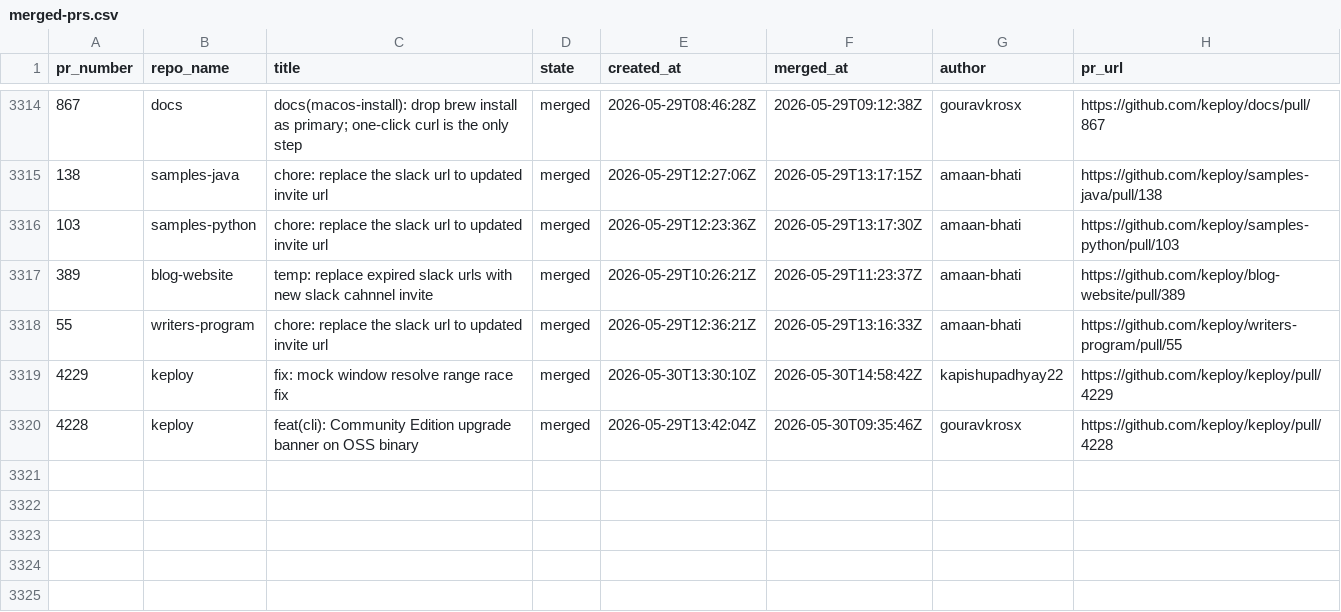
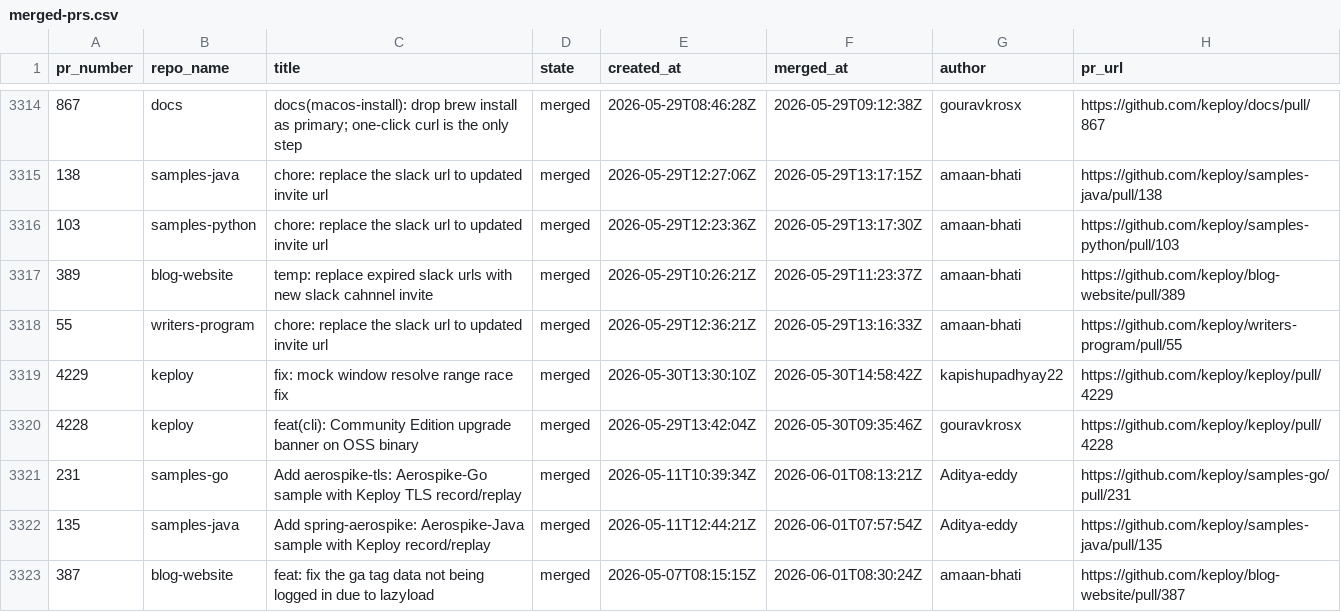
Before and after one commit to kirti763/keploy-flask-demo, a CSV file: data/merged-prs.csv, drawn as a sheet; only a part is shown, gaps mark what is left out; the diff names each change by its address in the sheet, - before the commit and + after, or states it on an @@ line.

```diff
--- a/data/merged-prs.csv
+++ b/data/merged-prs.csv
+row 3321: 231 | samples-go | Add aerospike-tls: Aerospike-Go sample with Keploy TLS record/replay | merged | 2026-05-11T10:39:34Z | 2026-06-01T08:13:21Z | Aditya-eddy | https://github.com/keploy/samples-go/pull/231
+row 3322: 135 | samples-java | Add spring-aerospike: Aerospike-Java sample with Keploy record/replay | merged | 2026-05-11T12:44:21Z | 2026-06-01T07:57:54Z | Aditya-eddy | https://github.com/keploy/samples-java/pull/135
+row 3323: 387 | blog-website | feat: fix the ga tag data not being logged in due to lazyload | merged | 2026-05-07T08:15:15Z | 2026-06-01T08:30:24Z | amaan-bhati | https://github.com/keploy/blog-website/pull/387
```
